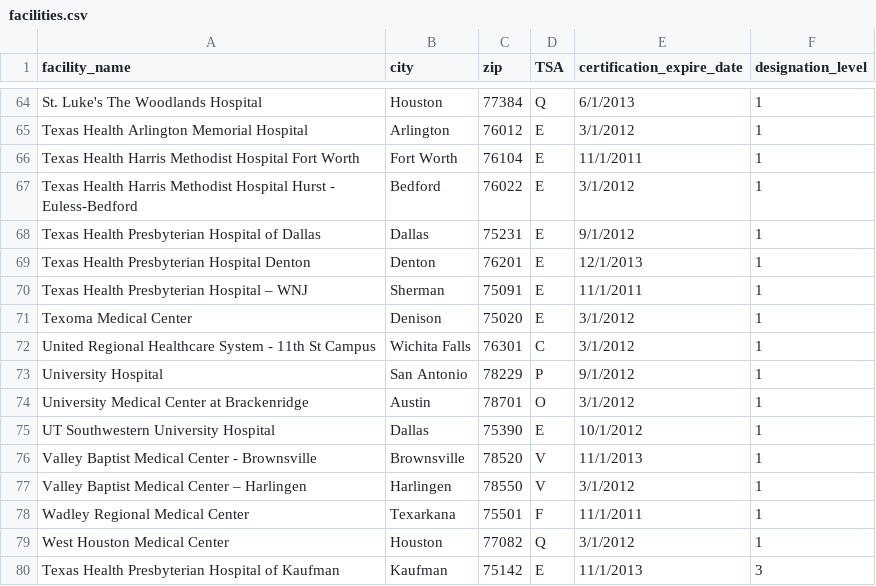
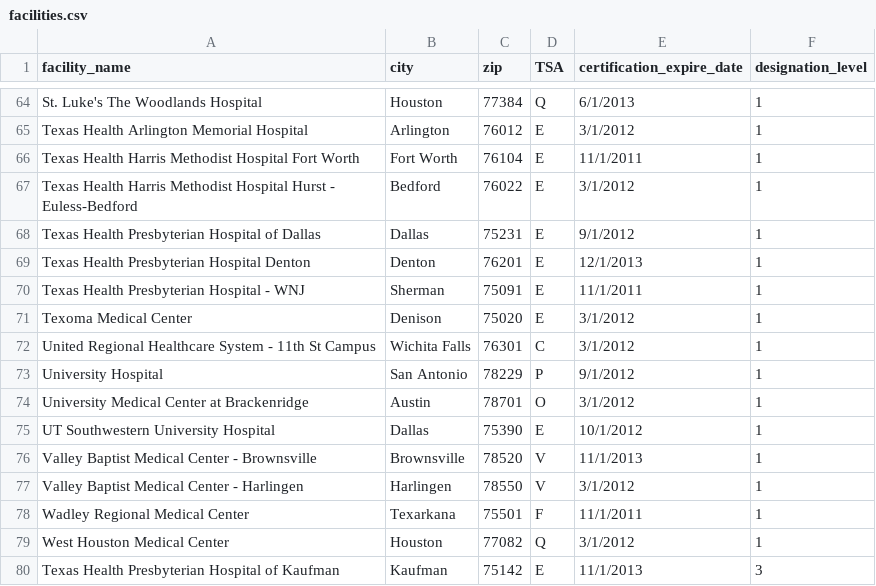
Before and after one commit to JohnStuartRutledge/texasstroke, a CSV file: data/facilities.csv, drawn as a sheet; only a part is shown, gaps mark what is left out.

Commit message:
fixed hospital geo coordinates to render correctly

```diff
--- a/data/facilities.csv
+++ b/data/facilities.csv
@@ -69,3 +69,3 @@ Texas Health Presbyterian Hospital of Dallas,Dallas,75231,E,9/1/2012,1
 Texas Health Presbyterian Hospital Denton,Denton,76201,E,12/1/2013,1
-Texas Health Presbyterian Hospital – WNJ,Sherman,75091,E,11/1/2011,1
+Texas Health Presbyterian Hospital - WNJ,Sherman,75091,E,11/1/2011,1
 Texoma Medical Center,Denison,75020,E,3/1/2012,1
@@ -76,3 +76,3 @@ UT Southwestern University Hospital,Dallas,75390,E,10/1/2012,1
 Valley Baptist Medical Center - Brownsville,Brownsville,78520,V,11/1/2013,1
-Valley Baptist Medical Center – Harlingen,Harlingen,78550,V,3/1/2012,1
+Valley Baptist Medical Center - Harlingen,Harlingen,78550,V,3/1/2012,1
 Wadley Regional Medical Center,Texarkana,75501,F,11/1/2011,1
```
Also changed, not shown: 4 other files.
